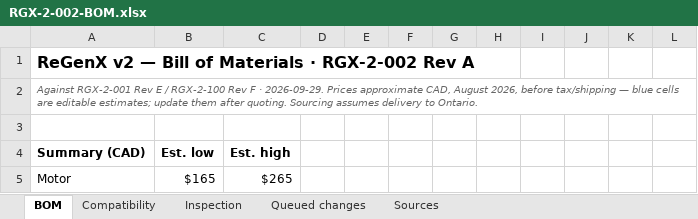
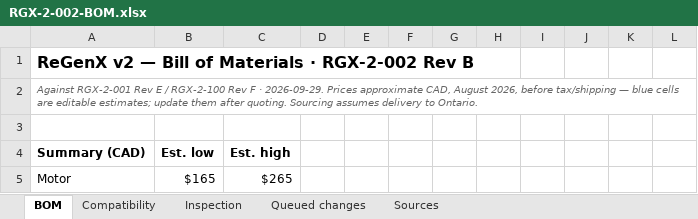
Before and after one commit to Quin8989/ebike-regen-brake-controller-v2, an Excel workbook: design/RGX-2-002-BOM.xlsx, sheet BOM, drawn as a sheet; only a part is shown; values as stored, in another font and other column widths than the file's, no borders; the diff names each change by its address in the sheet, - before the commit and + after, or states it on an @@ line.

```diff
--- a/design/RGX-2-002-BOM.xlsx (sheet BOM)
+++ b/design/RGX-2-002-BOM.xlsx (sheet BOM)
-A1: …RGX-2-002 Rev A
+A1: …RGX-2-002 Rev B
```
Also changed, not shown: sheet Compatibility, sheet Queued changes, sheet Inspection, 4 other files.
